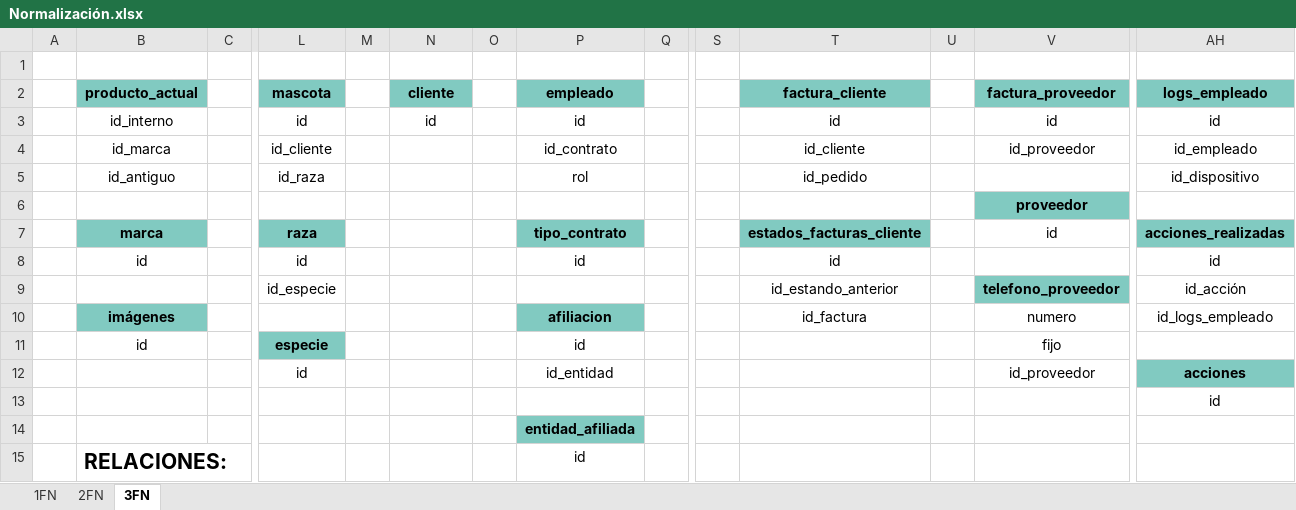
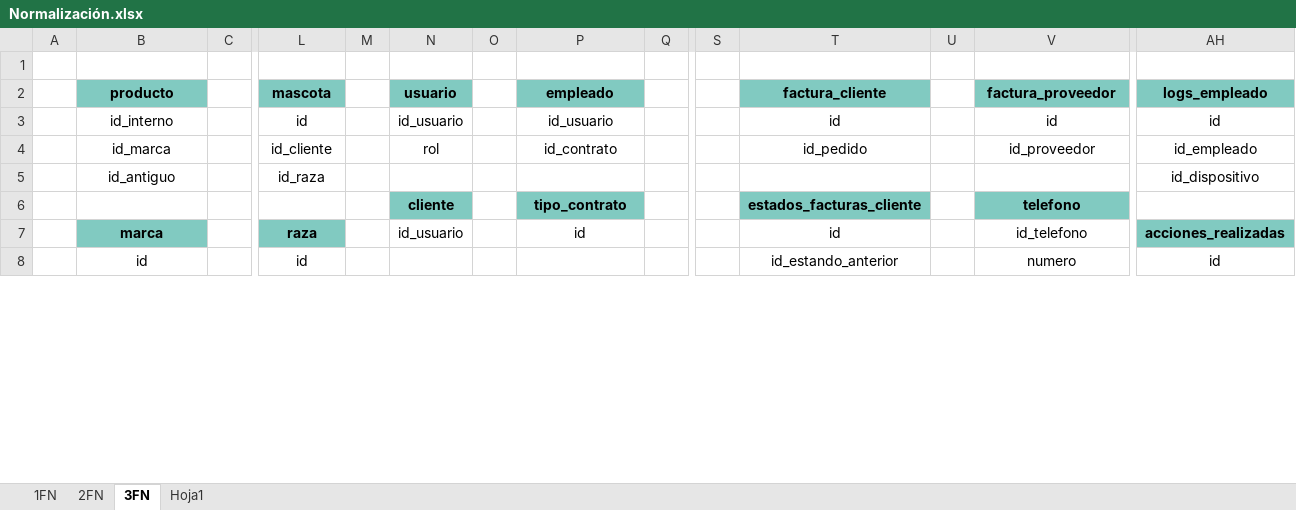
Before and after one commit to huertas-santiago/WebWuky, an Excel workbook: MODELOS/BASE DE DATOS/Normalización.xlsx, sheet 3FN, drawn as a sheet; only a part is shown, gaps mark what is left out; values as stored, in another font and other column widths than the file's, no borders; removed rows and columns are numbered as before the commit, all else as after; rows hold the shown columns only; the diff covers the shown part only; the diff names each change by its address in the sheet, - before the commit and + after, or states it on an @@ line.

```diff
--- a/MODELOS/BASE DE DATOS/Normalización.xlsx (sheet 3FN)
+++ b/MODELOS/BASE DE DATOS/Normalización.xlsx (sheet 3FN)
+sheet tab: Hoja1
-B2: producto_actual
+B2: producto
-N2: cliente
+N2: usuario
-N3 (usuario): id
+N3 (usuario): id_usuario
-P3 (empleado): id
+P3 (empleado): id_usuario
-N4 (usuario): (empty)
+N4 (usuario): rol
-T4 (factura_cliente): id_cliente
+T4 (factura_cliente): id_pedido
-P5 (empleado): rol
+P5 (empleado): (empty)
-T5 (factura_cliente): id_pedido
+T5 (factura_cliente): (empty)
-N6 (usuario): (empty)
+N6 (usuario): cliente
-N6 fill: none
+N6 fill: #81CAC1
-P6 (empleado): (empty)
+P6 (empleado): tipo_contrato
-P6 fill: none
+P6 fill: #81CAC1
-T6 (factura_cliente): (empty)
+T6 (factura_cliente): estados_facturas_cliente
-T6 fill: none
+T6 fill: #81CAC1
-V6 (factura_proveedor): proveedor
+V6 (factura_proveedor): telefono
-N7 (usuario): (empty)
+N7 (usuario): id_usuario
-P7 (empleado): tipo_contrato
+P7 (empleado): id
@@ P7 fill: #81CAC1 → none, bold: on → off @@
-T7 (factura_cliente): estados_facturas_cliente
+T7 (factura_cliente): id
@@ T7 fill: #81CAC1 → none, bold: on → off @@
-V7 (factura_proveedor): id
+V7 (factura_proveedor): id_telefono
-P8 (empleado): id
+P8 (empleado): (empty)
-T8 (factura_cliente): id
+T8 (factura_cliente): id_estando_anterior
-V8 (factura_proveedor): (empty)
+V8 (factura_proveedor): numero
-row 9:  |  |  | id_especie |  |  |  |  |  |  | id_estando_anterior |  | telefono_proveedor | id_acción
-row 10:  | imágenes |  |  |  |  |  | afiliacion |  |  | id_factura |  | numero | id_logs_empleado
-row 11:  | id |  | especie |  |  |  | id |  |  |  |  | fijo
-row 12:  |  |  | id |  |  |  | id_entidad |  |  |  |  | id_proveedor | acciones
-row 13:  |  |  |  |  |  |  |  |  |  |  |  |  | id
-row 14:  |  |  |  |  |  |  | entidad_afiliada
-row 15:  | RELACIONES: |  |  |  |  |  | id
```
Also changed, not shown: 11 added rows, 2 removed rows, 10 edited cells and cell formats elsewhere in this sheet, sheet 2FN.
